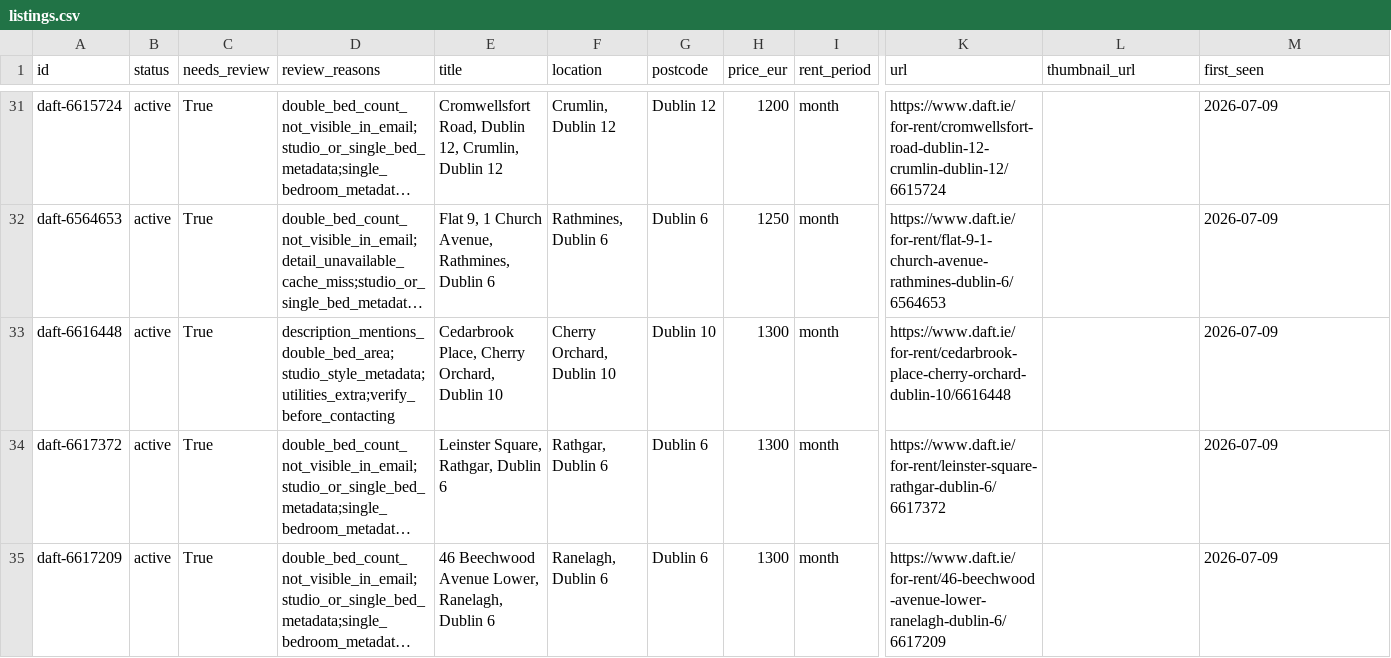
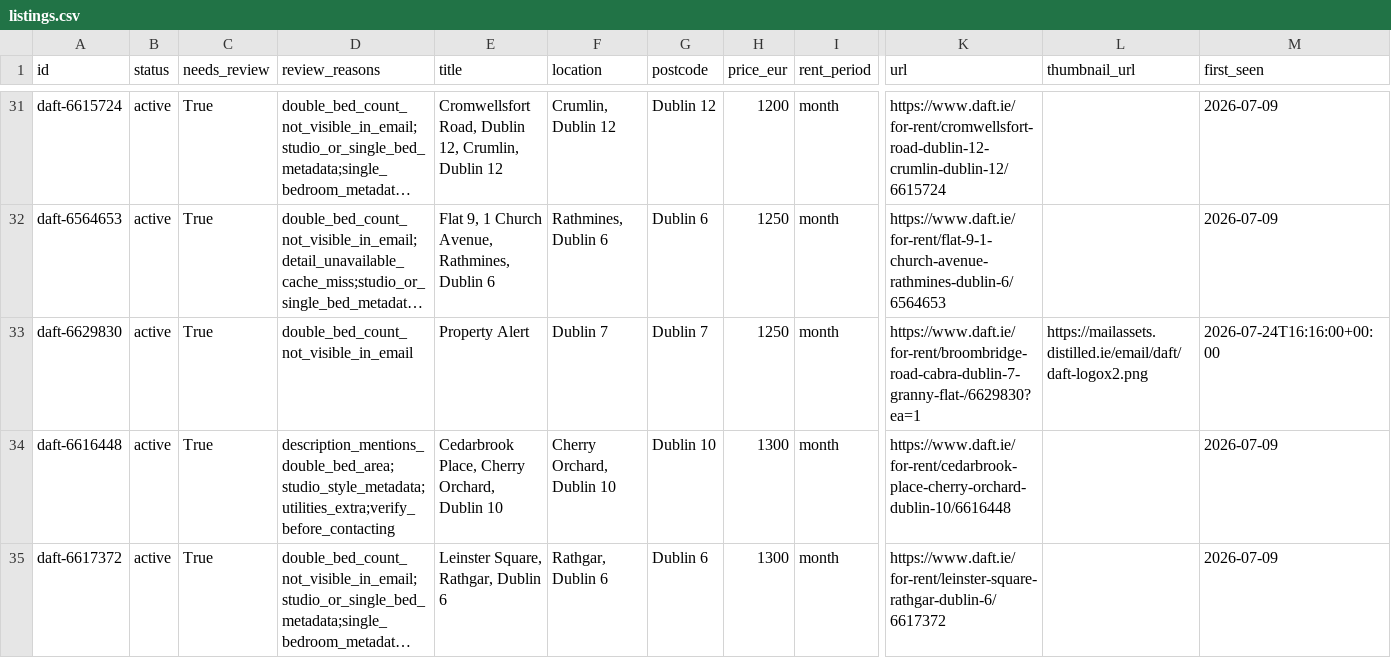
Before and after one commit to paramaan666/daft-dublin-rent-tracker, a CSV file: data/listings.csv, drawn as a sheet; only a part is shown, gaps mark what is left out; the shorter side is filled out with more unchanged rows; long unchanged cells end in …; rows hold the shown columns only; the diff names each change by its address in the sheet, - before the commit and + after, or states it on an @@ line.

```diff
--- a/data/listings.csv
+++ b/data/listings.csv
+row 33: daft-6629830 | active | True | double_bed_count_not_visible_in_email | Property Alert | Dublin 7 | Dublin 7 | 1250 | month | https://www.daft.ie/for-rent/broombridge-road-cabra-dublin-7-granny-flat-/6629830?ea=1 | https://mailassets.distilled.ie/email/daft/daft-logox2.png | 2026-07-24T16:16:00+00:00
```
Also changed, not shown: site/data/listings.csv, 6 other files.
